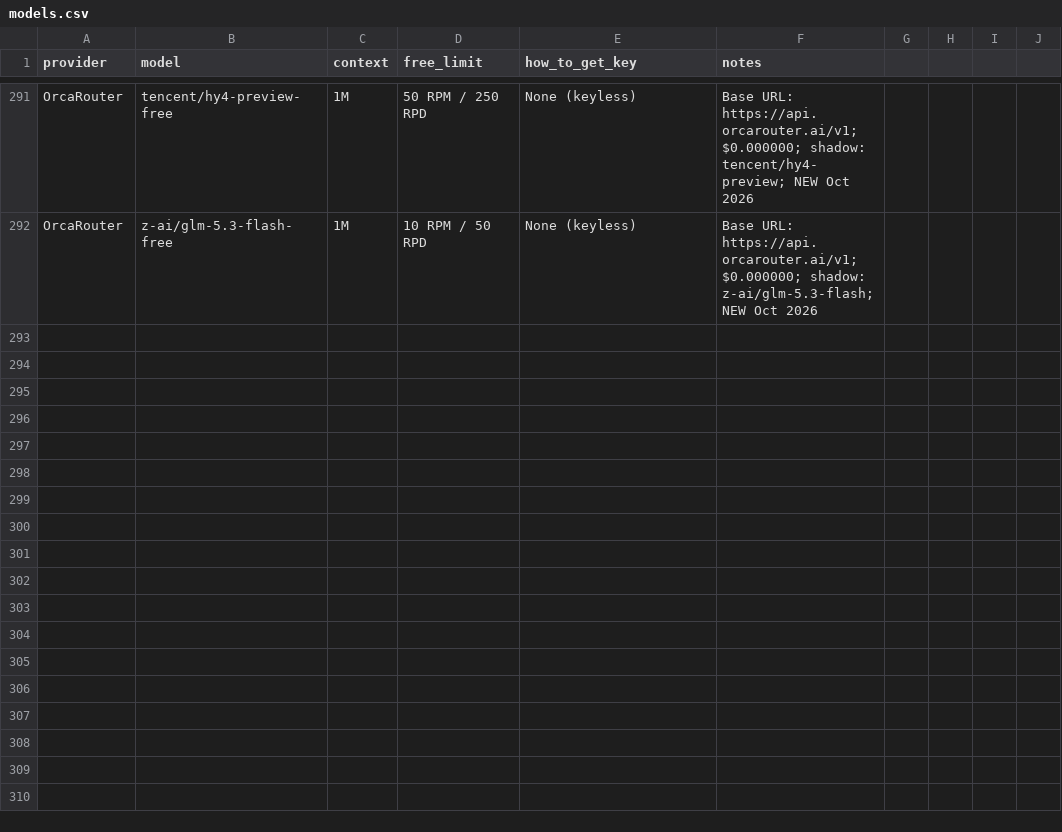
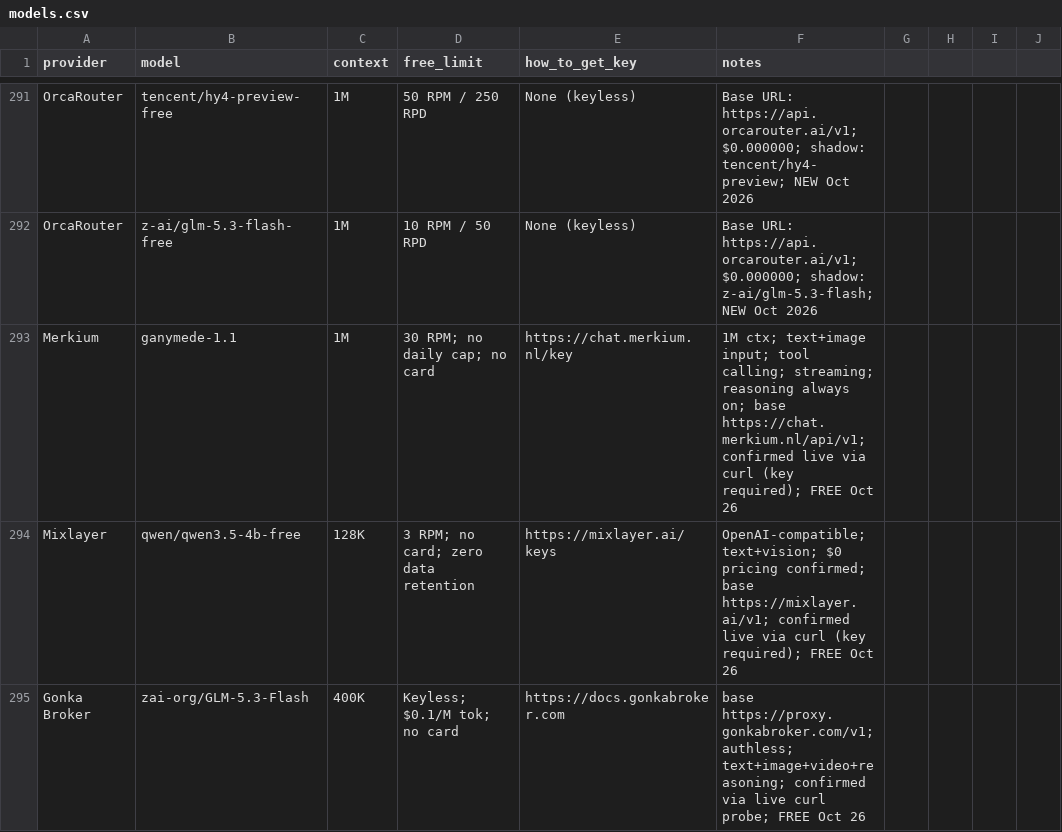
Before and after one commit to NostrDanish/freellm-watch, a CSV file: models.csv, drawn as a sheet; only a part is shown, gaps mark what is left out; the diff covers the shown part only.

```diff
--- a/models.csv
+++ b/models.csv
@@ -292 +292,4 @@ OrcaRouter,tencent/hy4-preview-free,1M,50 RPM / 250 RPD,None (keyless),Base URL:
 OrcaRouter,z-ai/glm-5.3-flash-free,1M,10 RPM / 50 RPD,None (keyless),Base URL: https://api.orcarouter.ai/v1; $0.000000; shadow: z-ai/glm-5.3-flash; NEW Oct 2026
+Merkium,ganymede-1.1,1M,30 RPM; no daily cap; no card,https://chat.merkium.nl/key,1M ctx; text+image input; tool calling; streaming; reasoning always on; base https://chat.merkium.nl/api/v1; confirmed live via curl (key required); FREE Oct 26
+Mixlayer,qwen/qwen3.5-4b-free,128K,3 RPM; no card; zero data retention,https://mixlayer.ai/keys,OpenAI-compatible; text+vision; $0 pricing confirmed; base https://mixlayer.ai/v1; confirmed live via curl (key required); FREE Oct 26
+Gonka Broker,zai-org/GLM-5.3-Flash,400K,Keyless; $0.1/M tok; no card,https://docs.gonkabroker.com,base https://proxy.gonkabroker.com/v1; authless; text+image+video+reasoning; confirmed via live curl probe; FREE Oct 26
```
Also changed, not shown: 3 added rows and 1 edited cell elsewhere in this file, 1 other file.
